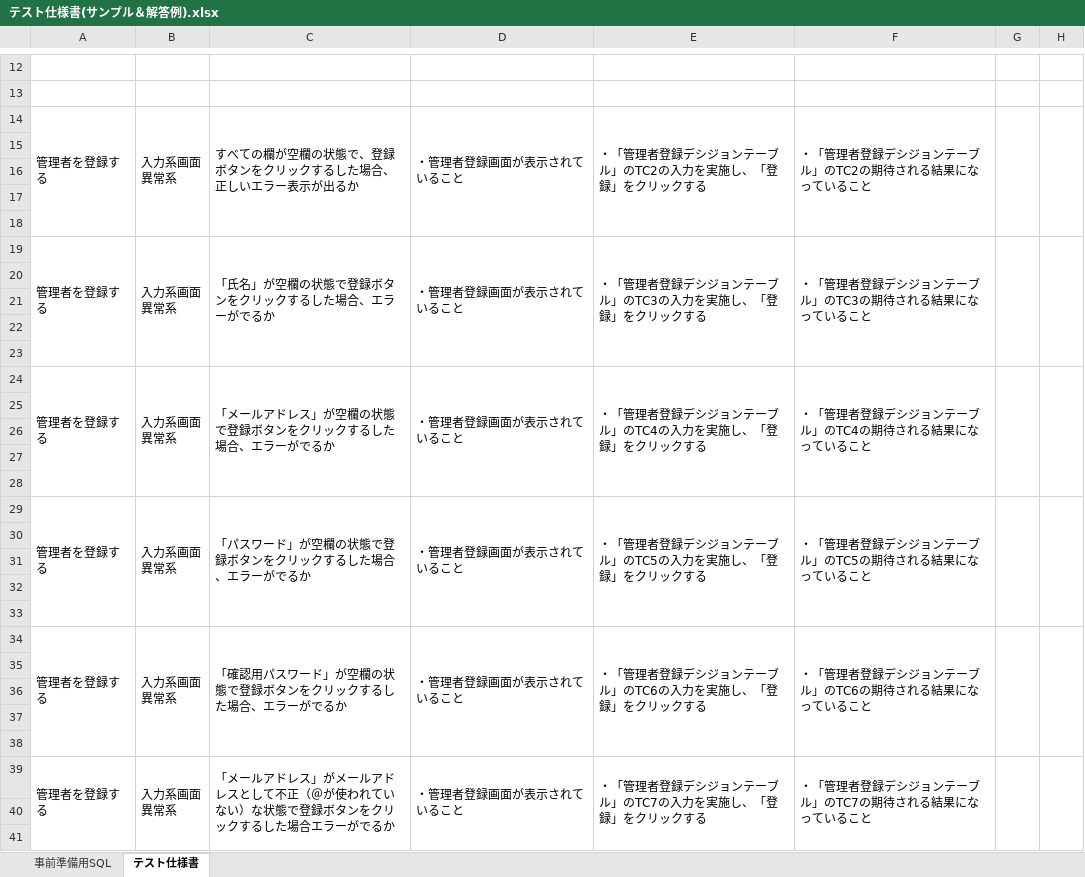
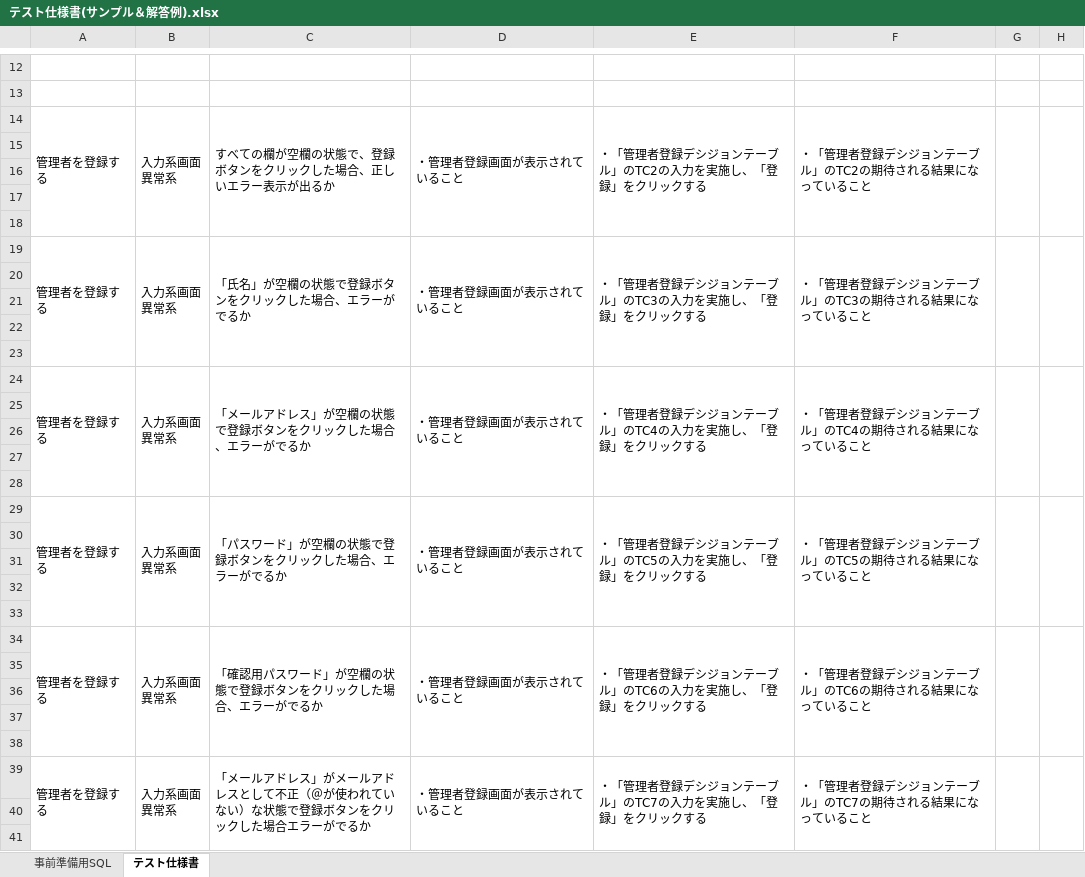
Before and after one commit to DaikiTakayama/2.software-test-answer, an Excel workbook: テスト仕様書サンプル/テスト仕様書(サンプル＆解答例).xlsx, sheet テスト仕様書, drawn as a sheet; only a part is shown, gaps mark what is left out; values as stored, in another font and other column widths than the file's, no borders; the diff covers the shown part only; the diff names each change by its address in the sheet, - before the commit and + after, or states it on an @@ line.

```diff
--- a/テスト仕様書サンプル/テスト仕様書(サンプル＆解答例).xlsx (sheet テスト仕様書)
+++ b/テスト仕様書サンプル/テスト仕様書(サンプル＆解答例).xlsx (sheet テスト仕様書)
-C14: すべての欄が空欄の状態で、登録ボタンをクリックするした場合、正しいエラー表示が出るか
+C14: すべての欄が空欄の状態で、登録ボタンをクリックした場合、正しいエラー表示が出るか
-C19: 「氏名」が空欄の状態で登録ボタンをクリックするした場合、エラーがでるか
+C19: 「氏名」が空欄の状態で登録ボタンをクリックした場合、エラーがでるか
-C24: 「メールアドレス」が空欄の状態で登録ボタンをクリックするした場合、エラーがでるか
+C24: 「メールアドレス」が空欄の状態で登録ボタンをクリックした場合、エラーがでるか
-C29: 「パスワード」が空欄の状態で登録ボタンをクリックするした場合、エラーがでるか
+C29: 「パスワード」が空欄の状態で登録ボタンをクリックした場合、エラーがでるか
-C34: 「確認用パスワード」が空欄の状態で登録ボタンをクリックするした場合、エラーがでるか
+C34: 「確認用パスワード」が空欄の状態で登録ボタンをクリックした場合、エラーがでるか
-C39: …クリックするした場合…
+C39: …クリックした場合…
```
Also changed, not shown: 47 added rows and merged cells elsewhere in this sheet, sheet 事前準備用SQL.
